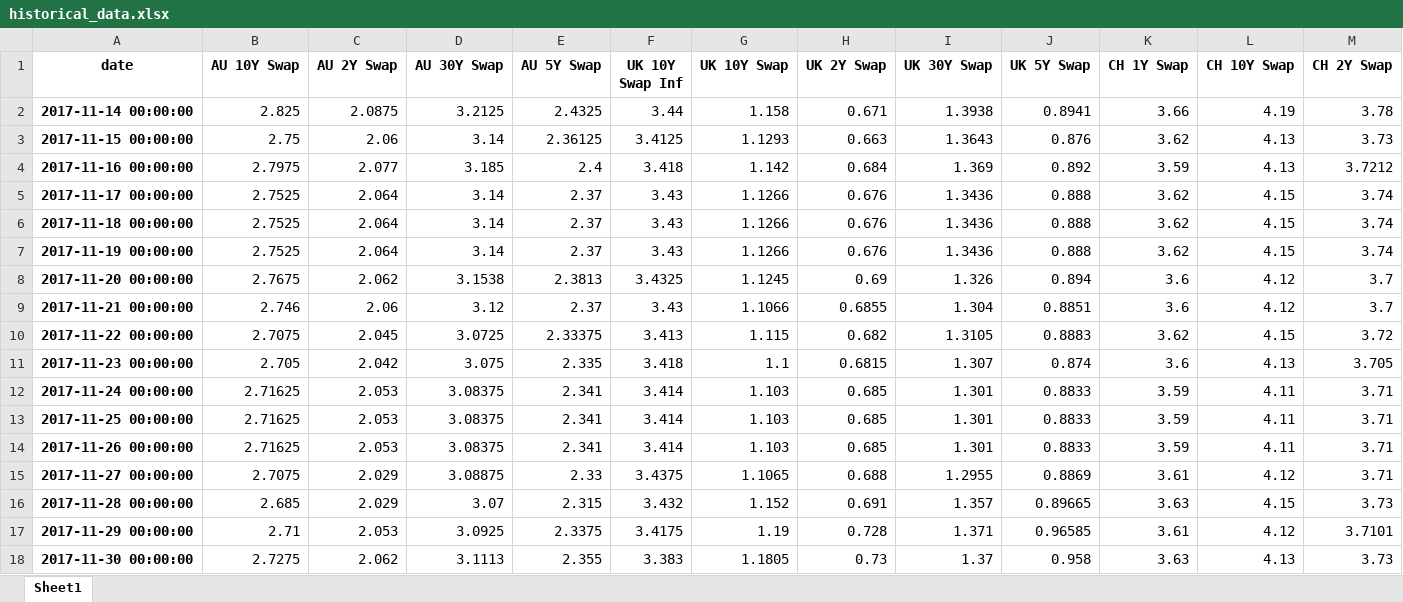
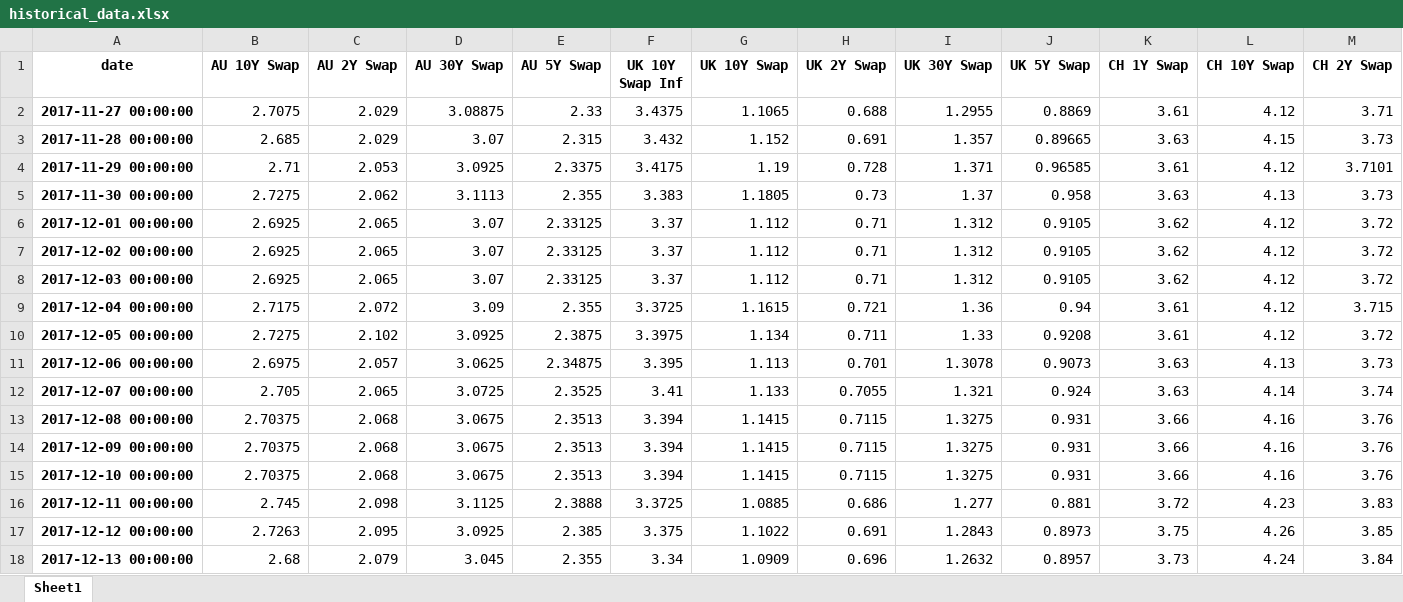
Before and after one commit to MTFEGAN/riskapp, an Excel workbook: historical_data.xlsx, sheet Sheet1, drawn as a sheet; only a part is shown; the shorter side is filled out with more unchanged rows; values as stored, in another font and other column widths than the file's, no borders; removed rows and columns are numbered as before the commit, all else as after; rows hold the shown columns only; the diff covers the shown part only; the diff names each change by its address in the sheet, - before the commit and + after, or states it on an @@ line.

```diff
--- a/historical_data.xlsx (sheet Sheet1)
+++ b/historical_data.xlsx (sheet Sheet1)
-row 2: 2017-11-14 00:00:00 | 2.825 | 2.0875 | 3.2125 | 2.4325 | 3.44 | 1.158 | 0.671 | 1.3938 | 0.8941 | 3.66 | 4.19 | 3.78
-row 3: 2017-11-15 00:00:00 | 2.75 | 2.06 | 3.14 | 2.36125 | 3.4125 | 1.1293 | 0.663 | 1.3643 | 0.876 | 3.62 | 4.13 | 3.73
-row 4: 2017-11-16 00:00:00 | 2.7975 | 2.077 | 3.185 | 2.4 | 3.418 | 1.142 | 0.684 | 1.369 | 0.892 | 3.59 | 4.13 | 3.7212
-row 5: 2017-11-17 00:00:00 | 2.7525 | 2.064 | 3.14 | 2.37 | 3.43 | 1.1266 | 0.676 | 1.3436 | 0.888 | 3.62 | 4.15 | 3.74
-row 6: 2017-11-18 00:00:00 | 2.7525 | 2.064 | 3.14 | 2.37 | 3.43 | 1.1266 | 0.676 | 1.3436 | 0.888 | 3.62 | 4.15 | 3.74
-row 7: 2017-11-19 00:00:00 | 2.7525 | 2.064 | 3.14 | 2.37 | 3.43 | 1.1266 | 0.676 | 1.3436 | 0.888 | 3.62 | 4.15 | 3.74
-row 8: 2017-11-20 00:00:00 | 2.7675 | 2.062 | 3.1538 | 2.3813 | 3.4325 | 1.1245 | 0.69 | 1.326 | 0.894 | 3.6 | 4.12 | 3.7
-row 9: 2017-11-21 00:00:00 | 2.746 | 2.06 | 3.12 | 2.37 | 3.43 | 1.1066 | 0.6855 | 1.304 | 0.8851 | 3.6 | 4.12 | 3.7
-row 10: 2017-11-22 00:00:00 | 2.7075 | 2.045 | 3.0725 | 2.33375 | 3.413 | 1.115 | 0.682 | 1.3105 | 0.8883 | 3.62 | 4.15 | 3.72
-row 11: 2017-11-23 00:00:00 | 2.705 | 2.042 | 3.075 | 2.335 | 3.418 | 1.1 | 0.6815 | 1.307 | 0.874 | 3.6 | 4.13 | 3.705
-row 12: 2017-11-24 00:00:00 | 2.71625 | 2.053 | 3.08375 | 2.341 | 3.414 | 1.103 | 0.685 | 1.301 | 0.8833 | 3.59 | 4.11 | 3.71
-row 13: 2017-11-25 00:00:00 | 2.71625 | 2.053 | 3.08375 | 2.341 | 3.414 | 1.103 | 0.685 | 1.301 | 0.8833 | 3.59 | 4.11 | 3.71
-row 14: 2017-11-26 00:00:00 | 2.71625 | 2.053 | 3.08375 | 2.341 | 3.414 | 1.103 | 0.685 | 1.301 | 0.8833 | 3.59 | 4.11 | 3.71
```
Also changed, not shown: 13 added rows and 59 edited cells elsewhere in this sheet, 1 other file.
